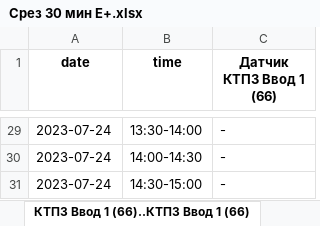
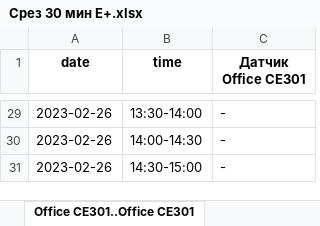
Before and after one commit to m0shanya/automatization2000, an Excel workbook: excele_reporter/Срез 30 мин E+.xlsx, sheet Office CE301..Office CE301, drawn as a sheet; only a part is shown, gaps mark what is left out; values as stored, in another font and other column widths than the file's, no borders; the diff covers the shown part only; the diff names each change by its address in the sheet, - before the commit and + after, or states it on an @@ line.

```diff
--- a/excele_reporter/Срез 30 мин E+.xlsx (sheet Office CE301..Office CE301)
+++ b/excele_reporter/Срез 30 мин E+.xlsx (sheet Office CE301..Office CE301)
-sheet tab: КТП3 Ввод 1 (66)..КТП3 Ввод 1 (66)
+sheet tab: Office CE301..Office CE301
-C1: Датчик КТП3 Ввод 1 (66)
+C1: Датчик Office CE301
-A29:A31 (date): 2023-07-24
+A29:A31 (date): 2023-02-26
```
Also changed, not shown: other rows of this sheet, 2 other files.
